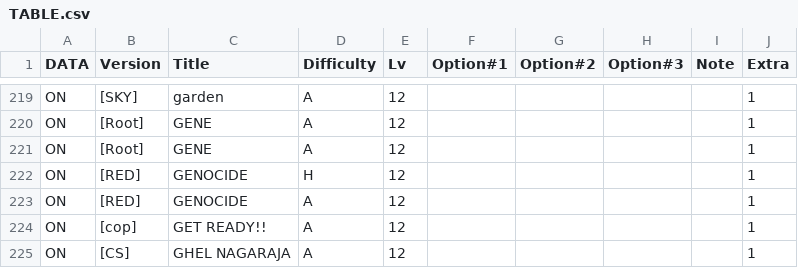
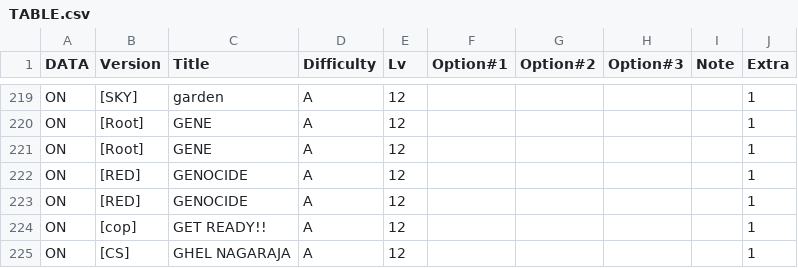
Before and after one commit to AvoteJ/dpoptionz, a CSV file: TABLE.csv, drawn as a sheet; only a part is shown, gaps mark what is left out.

```diff
--- a/TABLE.csv
+++ b/TABLE.csv
@@ -221,3 +221,3 @@ ON,[Root],GENE,A,12,,,,,1
 ON,[Root],GENE,A,12,,,,,1
-ON,[RED],GENOCIDE,H,12,,,,,1
+ON,[RED],GENOCIDE,A,12,,,,,1
 ON,[RED],GENOCIDE,A,12,,,,,1
```
Also changed, not shown: 5 other files.
